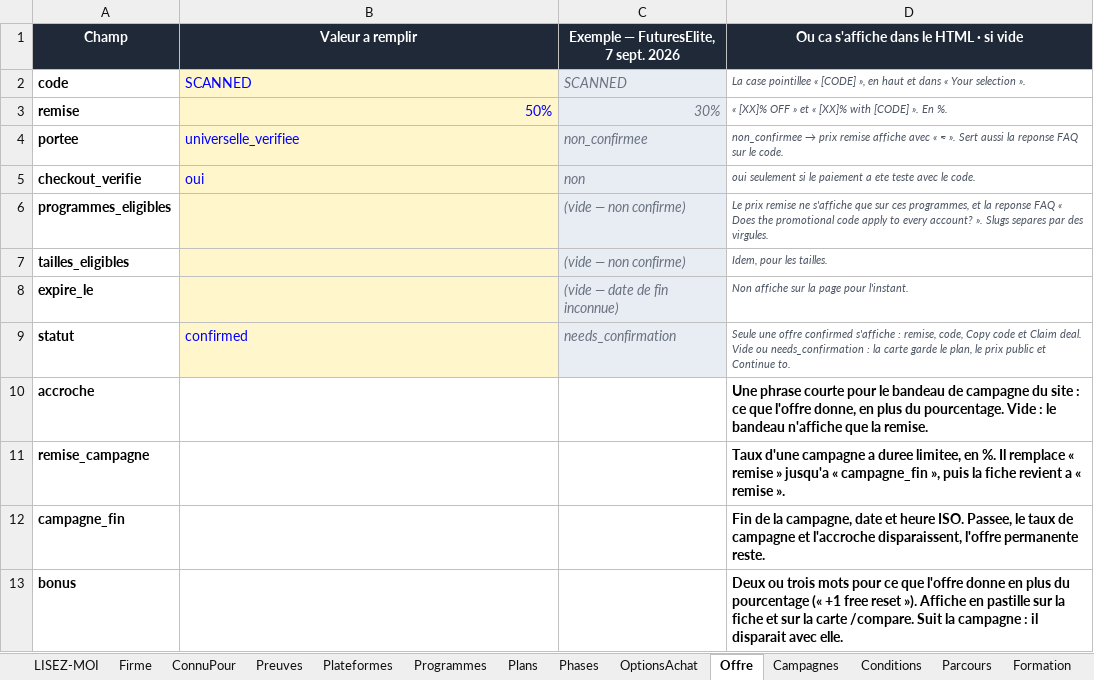
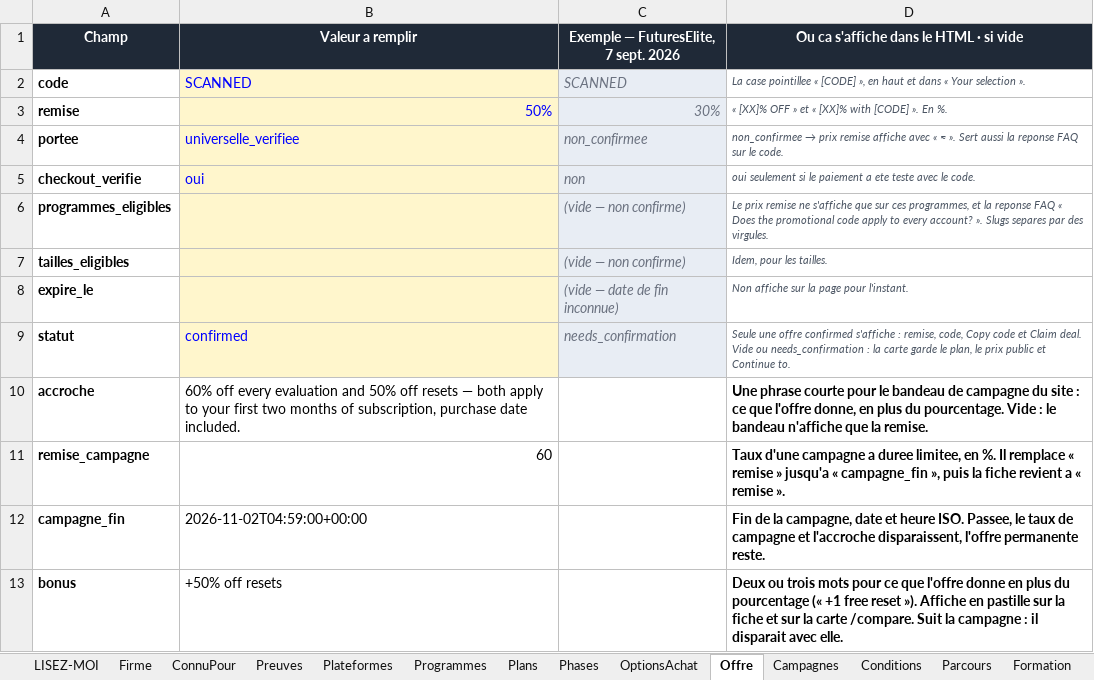
Before and after one commit to Sofiane5959/propfirmscanner-landing, an Excel workbook: data/firms/earn2trade.xlsx, sheet Offre, drawn as a sheet; values as stored, in another font and other column widths than the file's, no borders; the diff names each change by its address in the sheet, - before the commit and + after, or states it on an @@ line.

```diff
--- a/data/firms/earn2trade.xlsx (sheet Offre)
+++ b/data/firms/earn2trade.xlsx (sheet Offre)
-B10 (Valeur a remplir): (empty)
+B10 (Valeur a remplir): 60% off every evaluation and 50% off resets — both apply to your first two months of subscription, purchase date included.
-B11 (Valeur a remplir): (empty)
+B11 (Valeur a remplir): 60
-B12 (Valeur a remplir): (empty)
+B12 (Valeur a remplir): 2026-11-02T04:59:00+00:00
-B13 (Valeur a remplir): (empty)
+B13 (Valeur a remplir): +50% off resets
```
Also changed, not shown: 3 other files.
